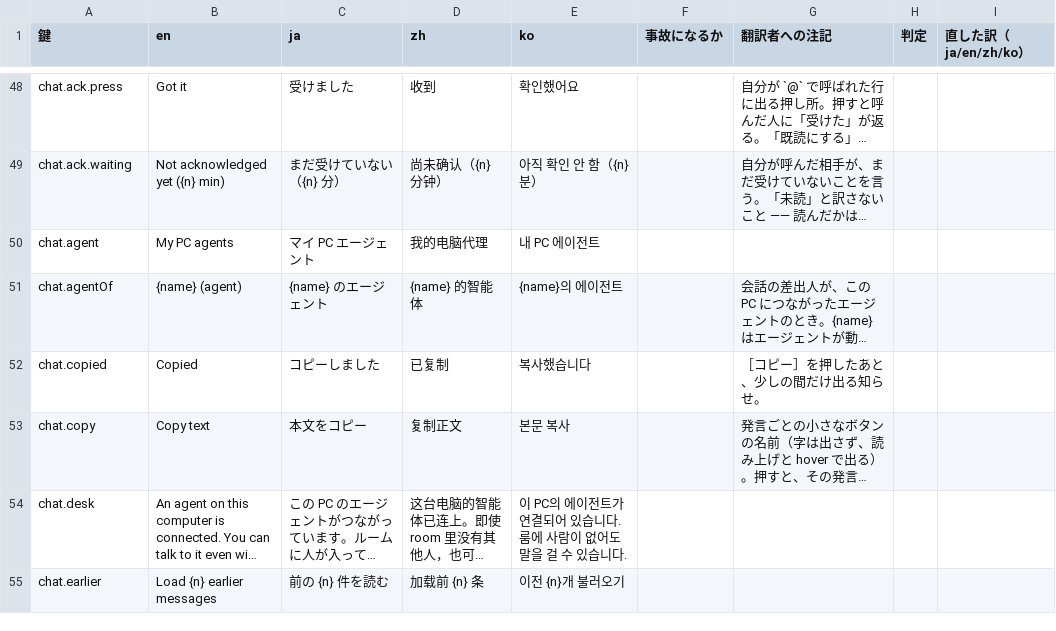
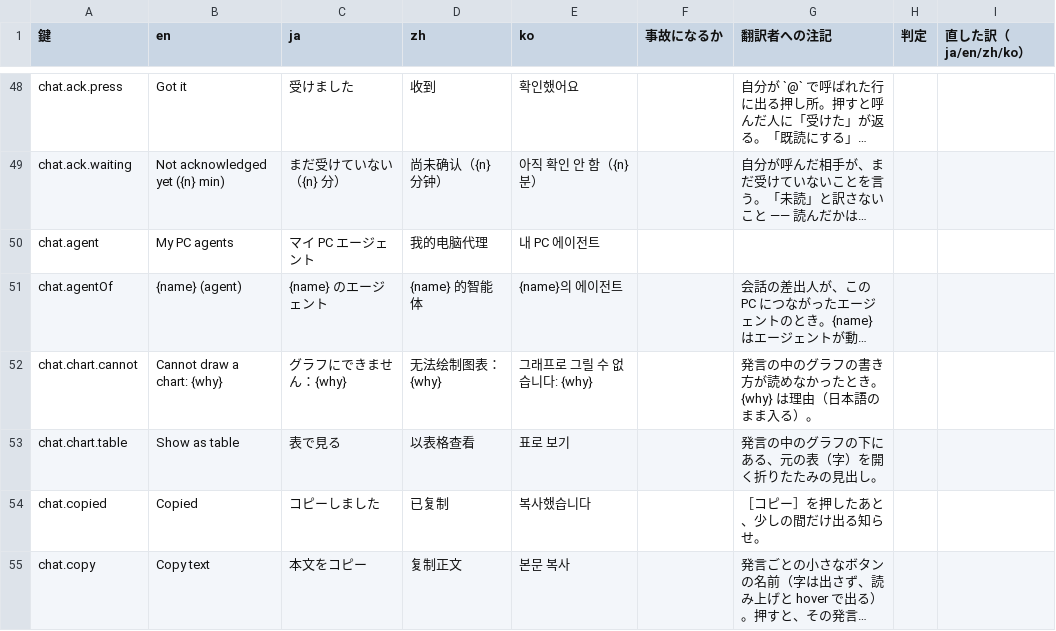
Before and after one commit to meta-taro/warifu, a TSV file: docs/i18n-review.tsv, drawn as a sheet; only a part is shown, gaps mark what is left out; the shorter side is filled out with more unchanged rows; long unchanged cells end in …; the diff names each change by its address in the sheet, - before the commit and + after, or states it on an @@ line.

```diff
--- a/docs/i18n-review.tsv
+++ b/docs/i18n-review.tsv
+row 52: chat.chart.cannot | Cannot draw a chart: {why} | グラフにできません：{why} | 无法绘制图表：{why} | 그래프로 그릴 수 없습니다: {why} |  | 発言の中のグラフの書き方が読めなかったとき。{why} は理由（日本語のまま入る）。
+row 53: chat.chart.table | Show as table | 表で見る | 以表格查看 | 표로 보기 |  | 発言の中のグラフの下にある、元の表（字）を開く折りたたみの見出し。
```
Also changed, not shown: 10 other files.
